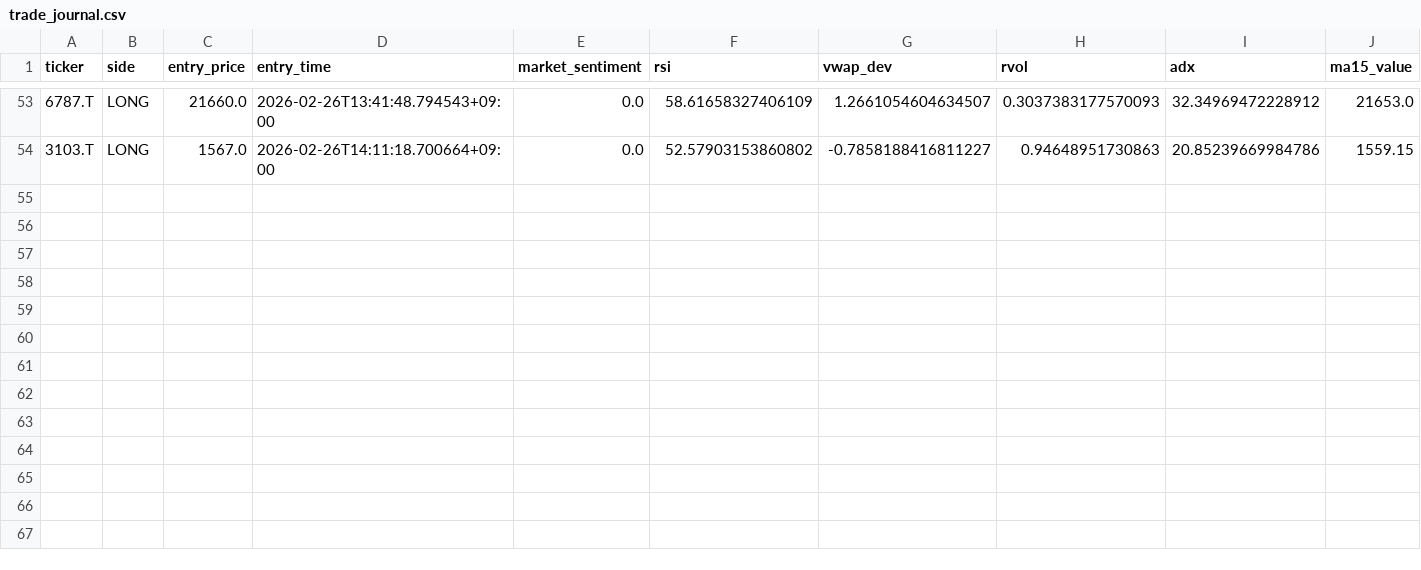
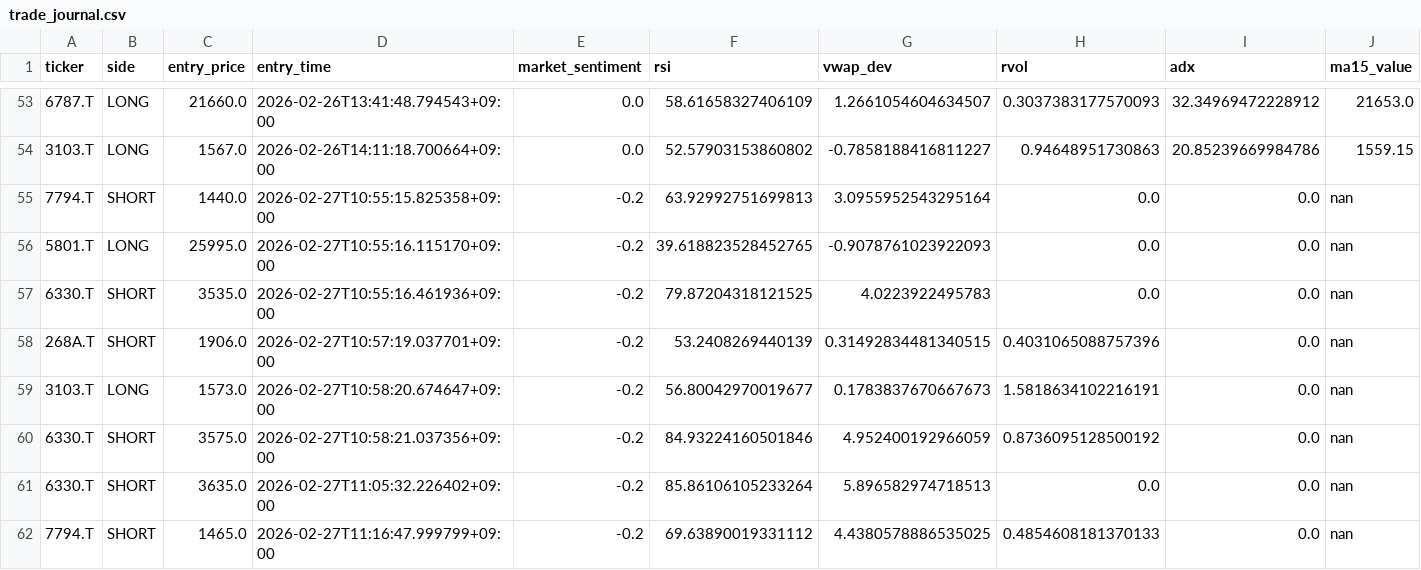
Before and after one commit to tkg930st/deitorepubric, a CSV file: trade_journal.csv, drawn as a sheet; only a part is shown, gaps mark what is left out; rows hold the shown columns only; the diff names each change by its address in the sheet, - before the commit and + after, or states it on an @@ line.

```diff
--- a/trade_journal.csv
+++ b/trade_journal.csv
+row 55: 7794.T | SHORT | 1440.0 | 2026-02-27T10:55:15.825358+09:00 | -0.2 | 63.92992751699813 | 3.0955952543295164 | 0.0 | 0.0 | nan
+row 56: 5801.T | LONG | 25995.0 | 2026-02-27T10:55:16.115170+09:00 | -0.2 | 39.618823528452765 | -0.9078761023922093 | 0.0 | 0.0 | nan
+row 57: 6330.T | SHORT | 3535.0 | 2026-02-27T10:55:16.461936+09:00 | -0.2 | 79.87204318121525 | 4.0223922495783 | 0.0 | 0.0 | nan
+row 58: 268A.T | SHORT | 1906.0 | 2026-02-27T10:57:19.037701+09:00 | -0.2 | 53.2408269440139 | 0.31492834481340515 | 0.4031065088757396 | 0.0 | nan
+row 59: 3103.T | LONG | 1573.0 | 2026-02-27T10:58:20.674647+09:00 | -0.2 | 56.80042970019677 | 0.1783837670667673 | 1.5818634102216191 | 0.0 | nan
+row 60: 6330.T | SHORT | 3575.0 | 2026-02-27T10:58:21.037356+09:00 | -0.2 | 84.93224160501846 | 4.952400192966059 | 0.8736095128500192 | 0.0 | nan
+row 61: 6330.T | SHORT | 3635.0 | 2026-02-27T11:05:32.226402+09:00 | -0.2 | 85.86106105233264 | 5.896582974718513 | 0.0 | 0.0 | nan
+row 62: 7794.T | SHORT | 1465.0 | 2026-02-27T11:16:47.999799+09:00 | -0.2 | 69.63890019331112 | 4.4380578886535025 | 0.4854608181370133 | 0.0 | nan
```
Also changed, not shown: trade_results.csv, 10 other files.
